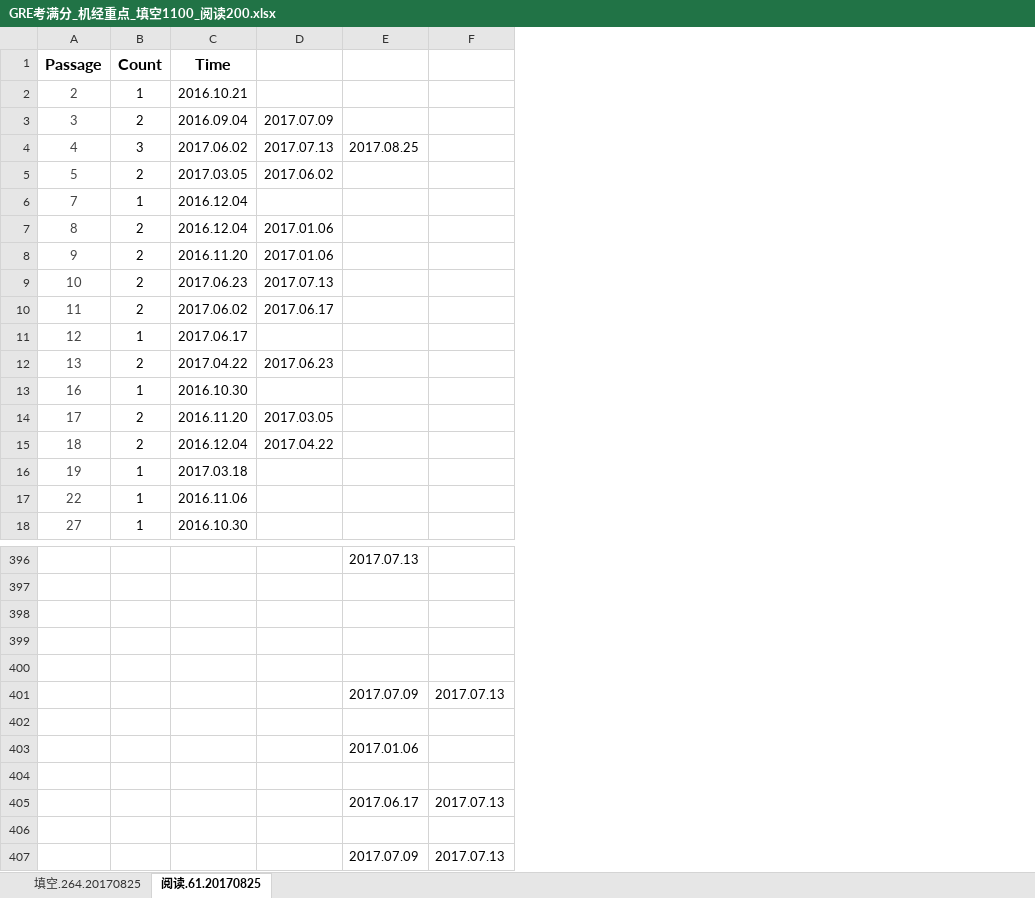
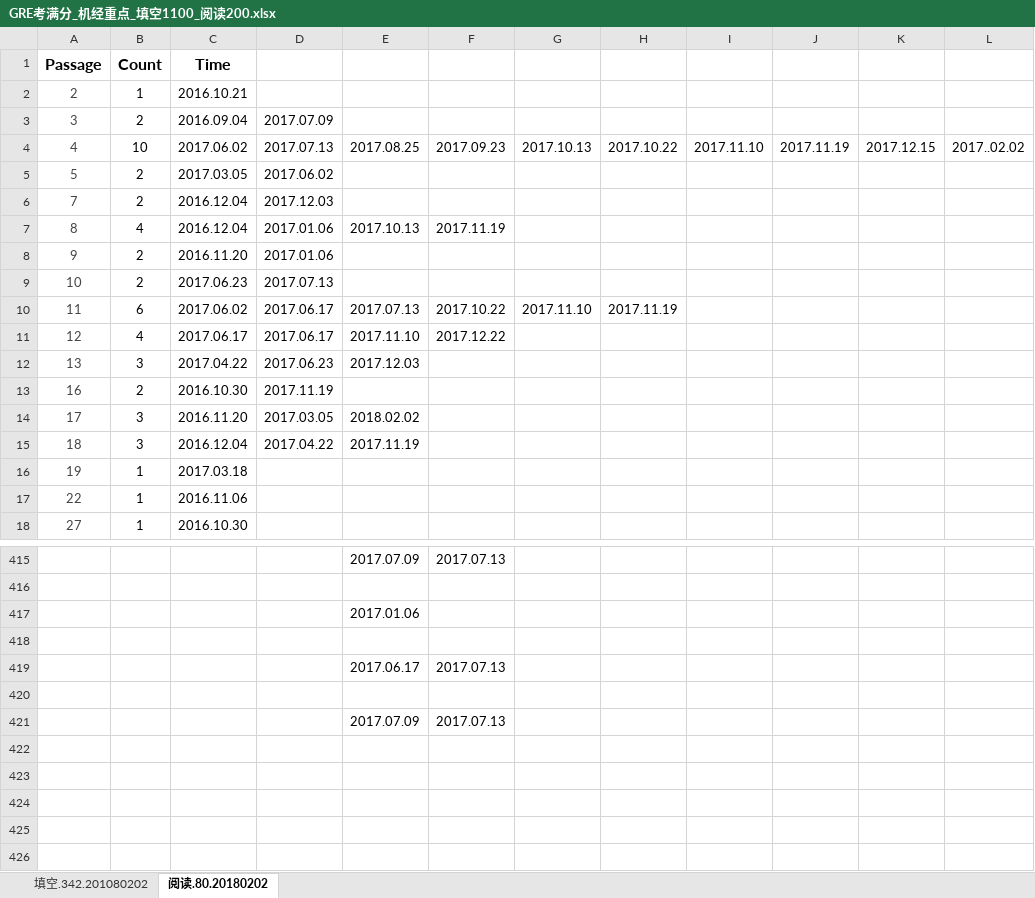
Before and after one commit to Maecenas/Master_US, an Excel workbook: GRE/机经/recommended/GRE考满分_机经重点_填空1100_阅读200.xlsx, sheet 阅读.80.20180202, drawn as a sheet; only a part is shown, gaps mark what is left out; values as stored, in another font and other column widths than the file's, no borders; conditional formats not drawn; removed rows and columns are numbered as before the commit, all else as after; the diff covers the shown part only; the diff names each change by its address in the sheet, - before the commit and + after, or states it on an @@ line.

```diff
--- a/GRE/机经/recommended/GRE考满分_机经重点_填空1100_阅读200.xlsx (sheet 阅读.80.20180202)
+++ b/GRE/机经/recommended/GRE考满分_机经重点_填空1100_阅读200.xlsx (sheet 阅读.80.20180202)
-sheet tab: 填空.264.20170825
+sheet tab: 填空.342.201080202
-sheet tab: 阅读.61.20170825
+sheet tab: 阅读.80.20180202
-column E, row 4: 2017.08.25; rows 396-401: 2017.07.13 |  |  |  |  | 2017.07.09
-column F, row 401: 2017.07.13
+column E, rows 4-15: 2017.08.25 |  |  | 2017.10.13 |  |  | 2017.07.13 | 2017.11.10 | 2017.12.03 |  | 2018.02.02 | 2017.11.19; rows 415-421: 2017.07.09 |  | 2017.01.06 |  | 2017.06.17 |  | 2017.07.09
+column F, rows 4-11: 2017.09.23 |  |  | 2017.11.19 |  |  | 2017.10.22 | 2017.12.22; rows 415-421: 2017.07.13 |  |  |  | 2017.07.13 |  | 2017.07.13
+column G, rows 4-10: 2017.10.13 |  |  |  |  |  | 2017.11.10
+column H, rows 4-10: 2017.10.22 |  |  |  |  |  | 2017.11.19
+column I, row 4: 2017.11.10
+column J, row 4: 2017.11.19
+column K, row 4: 2017.12.15
+column L, row 4: 2017..02.02
-B4 (Count): 3
+B4 (Count): 10
-B6 (Count): 1
+B6 (Count): 2
-D6: (empty)
+D6: 2017.12.03
-B7 (Count): 2
+B7 (Count): 4
-B10 (Count): 2
+B10 (Count): 6
-B11 (Count): 1
+B11 (Count): 4
-D11: (empty)
+D11: 2017.06.17
-B12 (Count): 2
+B12 (Count): 3
-B13 (Count): 1
+B13 (Count): 2
-D13: (empty)
+D13: 2017.11.19
-B14:B15 (Count): 2
+B14:B15 (Count): 3
-row 419: (empty)
+row 419:  |  |  |  | 2017.06.17 | 2017.07.13
-row 420:  |  |  |  | 2017.07.09 | 2017.07.13
+row 420: (empty)
-row 421: (empty)
+row 421:  |  |  |  | 2017.07.09 | 2017.07.13
-row 403:  |  |  |  | 2017.01.06
-row 404: (empty)
-row 405:  |  |  |  | 2017.06.17 | 2017.07.13
-row 406: (empty)
-row 407:  |  |  |  | 2017.07.09 | 2017.07.13
```
Also changed, not shown: 19 added rows and 21 edited cells elsewhere in this sheet, sheet 填空.342.201080202, formulas that keep their value, 3 other files.
